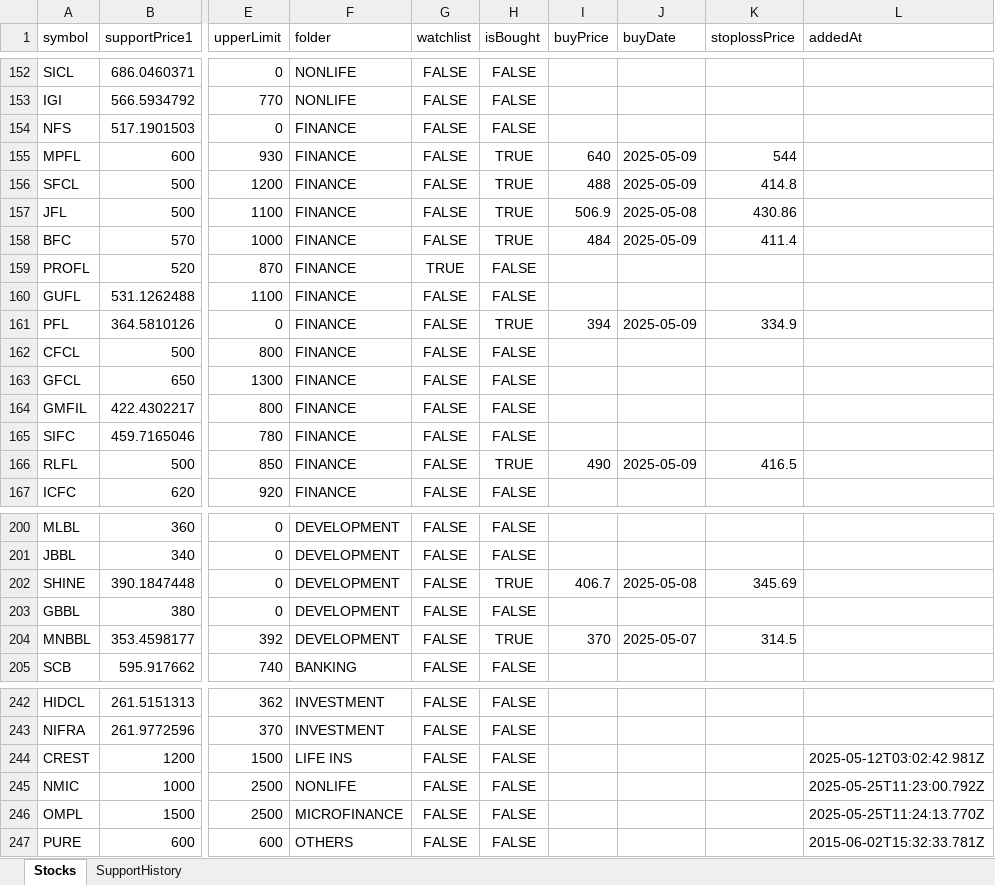
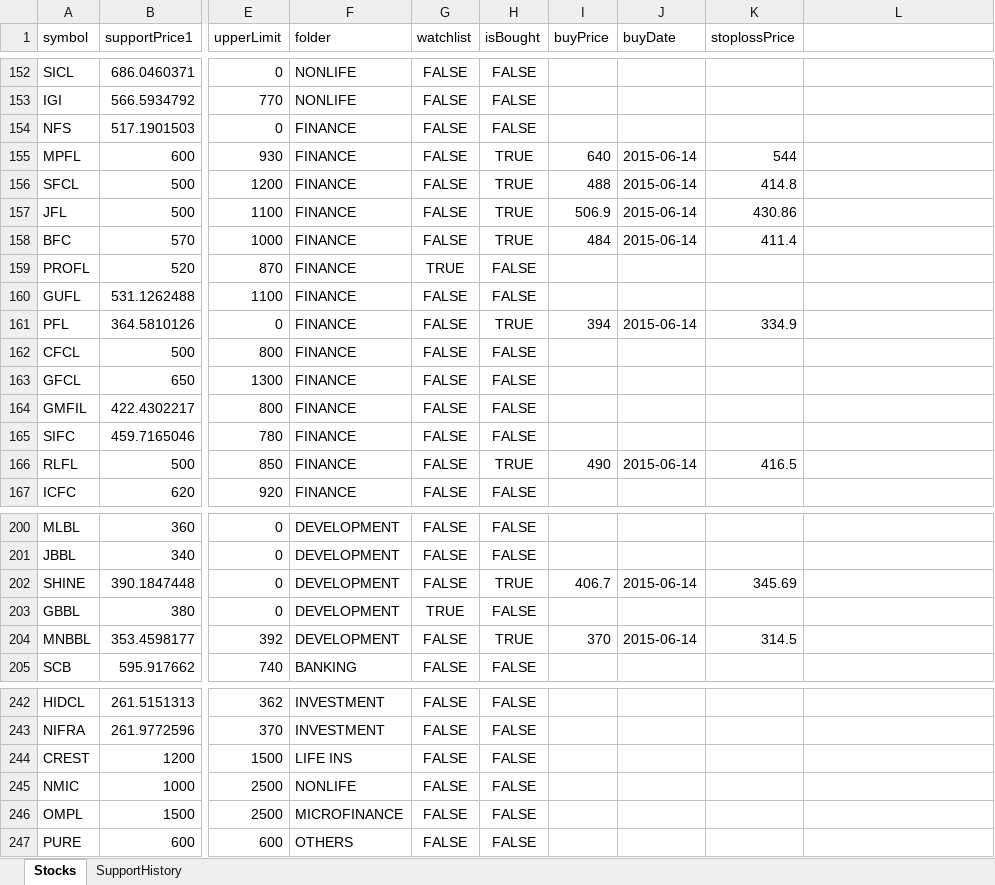
Before and after one commit to bikky983/a, an Excel workbook: public/stocks.xlsx, sheet Stocks, drawn as a sheet; only a part is shown, gaps mark what is left out; values as stored, in another font and other column widths than the file's, no borders; the diff covers the shown part only; the diff names each change by its address in the sheet, - before the commit and + after, or states it on an @@ line.

```diff
--- a/public/stocks.xlsx (sheet Stocks)
+++ b/public/stocks.xlsx (sheet Stocks)
-L1: addedAt
+L1: (empty)
-J155:J156 (buyDate): 2025-05-09
+J155:J156 (buyDate): 2015-06-14
-J157 (buyDate): 2025-05-08
+J157 (buyDate): 2015-06-14
-J158 (buyDate): 2025-05-09
+J158 (buyDate): 2015-06-14
-J161 (buyDate): 2025-05-09
+J161 (buyDate): 2015-06-14
-J166 (buyDate): 2025-05-09
+J166 (buyDate): 2015-06-14
-J202 (buyDate): 2025-05-08
+J202 (buyDate): 2015-06-14
-G203 (watchlist): FALSE
+G203 (watchlist): TRUE
-J204 (buyDate): 2025-05-07
+J204 (buyDate): 2015-06-14
-L244: 2025-05-12T03:02:42.981Z
+L244: (empty)
-L245: 2025-05-25T11:23:00.792Z
+L245: (empty)
-L246: 2025-05-25T11:24:13.770Z
+L246: (empty)
-L247: 2015-06-02T15:32:33.781Z
+L247: (empty)
```
Also changed, not shown: 37 edited cells elsewhere in this sheet.
